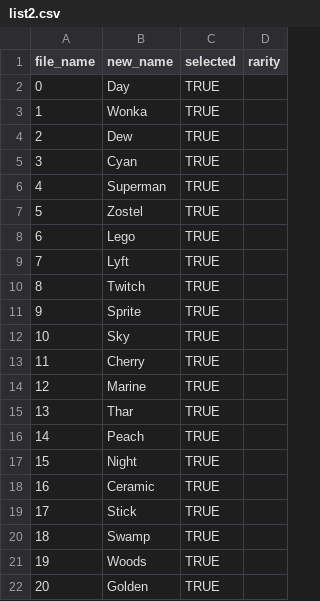
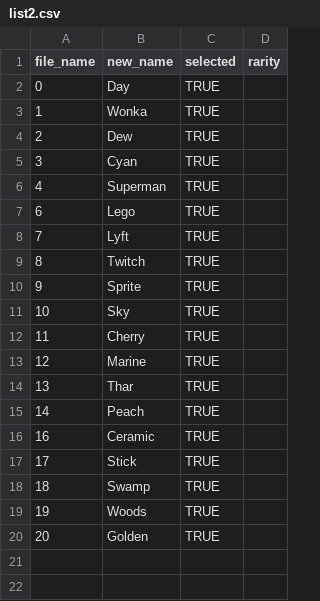
Before and after one commit to kushaljain10/kushaljain10.github.io, a CSV file: zo-avatar-maker/assets/Baes/background/list2.csv, drawn as a sheet; the diff names each change by its address in the sheet, - before the commit and + after, or states it on an @@ line.

Commit message:
updated skins and backgrounds

```diff
--- a/zo-avatar-maker/assets/Baes/background/list2.csv
+++ b/zo-avatar-maker/assets/Baes/background/list2.csv
-row 7: 5 | Zostel | TRUE
-row 17: 15 | Night | TRUE
```
Also changed, not shown: 13 other files.
